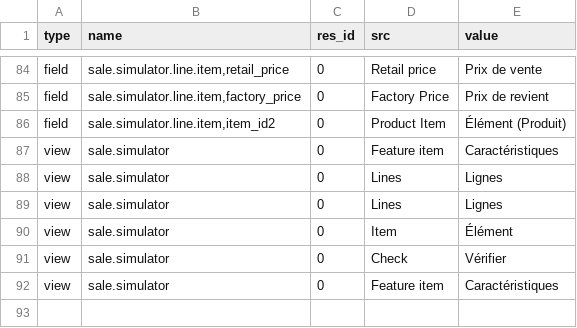
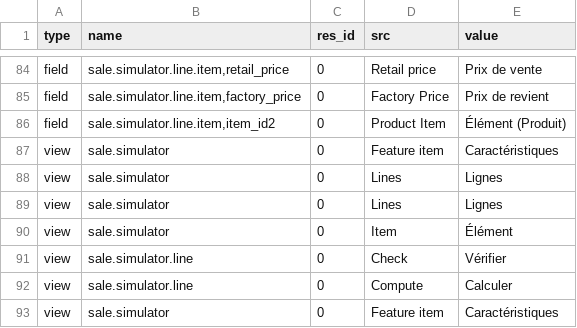
Before and after one commit to mga-team-odoo/sale_simulator, a CSV file: i18n/fr_FR.csv, drawn as a sheet; only a part is shown, gaps mark what is left out.

Commit message:
[sale_simulator]  * Rewrite quotation generator  * Add some translated labels

```diff
--- a/i18n/fr_FR.csv
+++ b/i18n/fr_FR.csv
@@ -90,3 +90,4 @@
 "view","sale.simulator",0,"Item","Élément"
-"view","sale.simulator",0,"Check","Vérifier"
+"view","sale.simulator.line",0,"Check","Vérifier"
+"view","sale.simulator.line",0,"Compute","Calculer"
 "view","sale.simulator",0,"Feature item","Caractéristiques"
```
Also changed, not shown: 1 other file.
